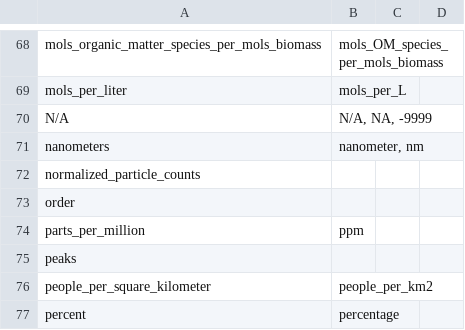
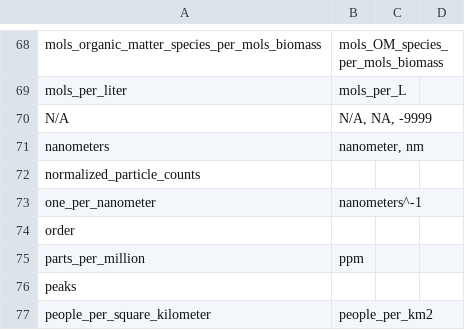
Before and after one commit to river-corridors-sfa/rcsfa-data_processing_for_publication, a CSV file: Data_Package_Documentation/database/unit_database.csv, drawn as a sheet; only a part is shown, gaps mark what is left out; the shorter side is filled out with more unchanged rows.

Commit message:
Update unit_database.csv

```diff
--- a/Data_Package_Documentation/database/unit_database.csv
+++ b/Data_Package_Documentation/database/unit_database.csv
@@ -72,2 +72,3 @@ nanometers,"nanometer, nm",,
 normalized_particle_counts,,,
+one_per_nanometer,nanometers^-1,,
 order,,,
```
